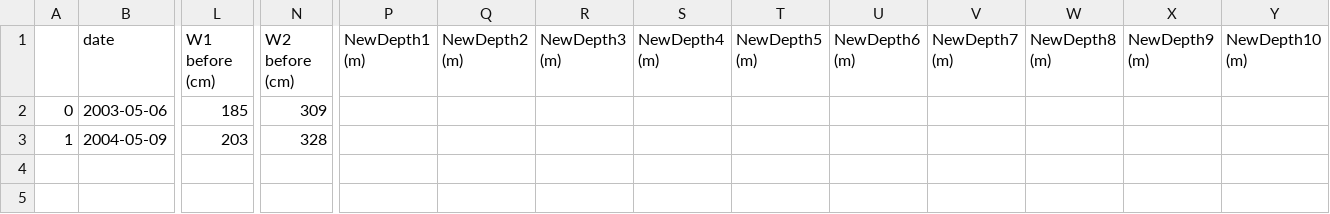
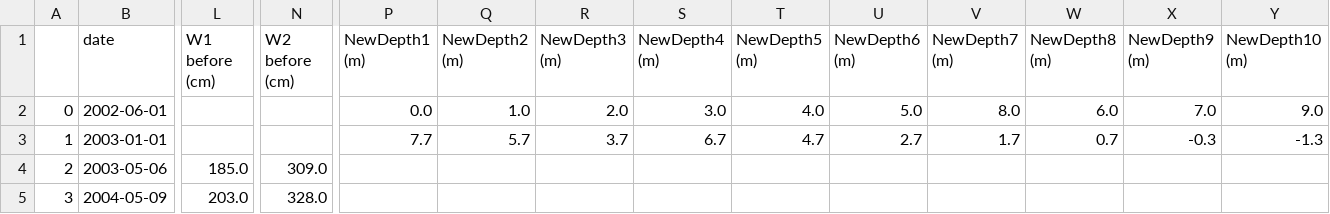
Before and after one commit to GEUS-Glaciology-and-Climate/GC-Net-level-1-data-processing, a CSV file: metadata/maintenance summary/Petermann Glacier.csv, drawn as a sheet; only a part is shown, gaps mark what is left out; addresses are those after the commit; rows hold the shown columns only; the diff names each change by its address in the sheet, - before the commit and + after, or states it on an @@ line.

Commit message:
New report and fixing thermistor at Petermann Glacier

```diff
--- a/metadata/maintenance summary/Petermann Glacier.csv
+++ b/metadata/maintenance summary/Petermann Glacier.csv
+row 2: 0 | 2002-06-01 |  |  | 0.0 | 1.0 | 2.0 | 3.0 | 4.0 | 5.0 | 8.0 | 6.0 | 7.0 | 9.0
+row 3: 1 | 2003-01-01 |  |  | 7.7 | 5.7 | 3.7 | 6.7 | 4.7 | 2.7 | 1.7 | 0.7 | -0.3 | -1.3
-A4: 0
+A4: 2
-L4 (W1 before (cm)): 185
+L4 (W1 before (cm)): 185.0
-N4 (W2 before (cm)): 309
+N4 (W2 before (cm)): 309.0
-A5: 1
+A5: 3
-L5 (W1 before (cm)): 203
+L5 (W1 before (cm)): 203.0
-N5 (W2 before (cm)): 328
+N5 (W2 before (cm)): 328.0
```
Also changed, not shown: L1/21-PetermannGlacier_daily.csv, metadata/flags/Petermann Glacier.csv, 20 other files.
